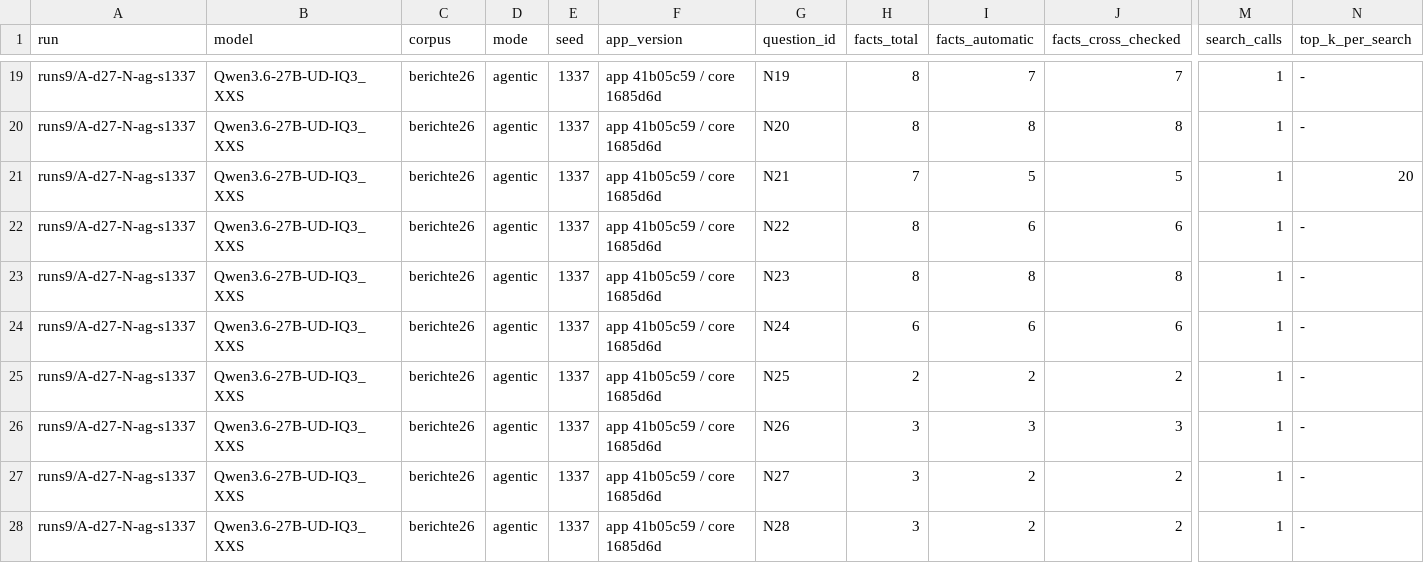
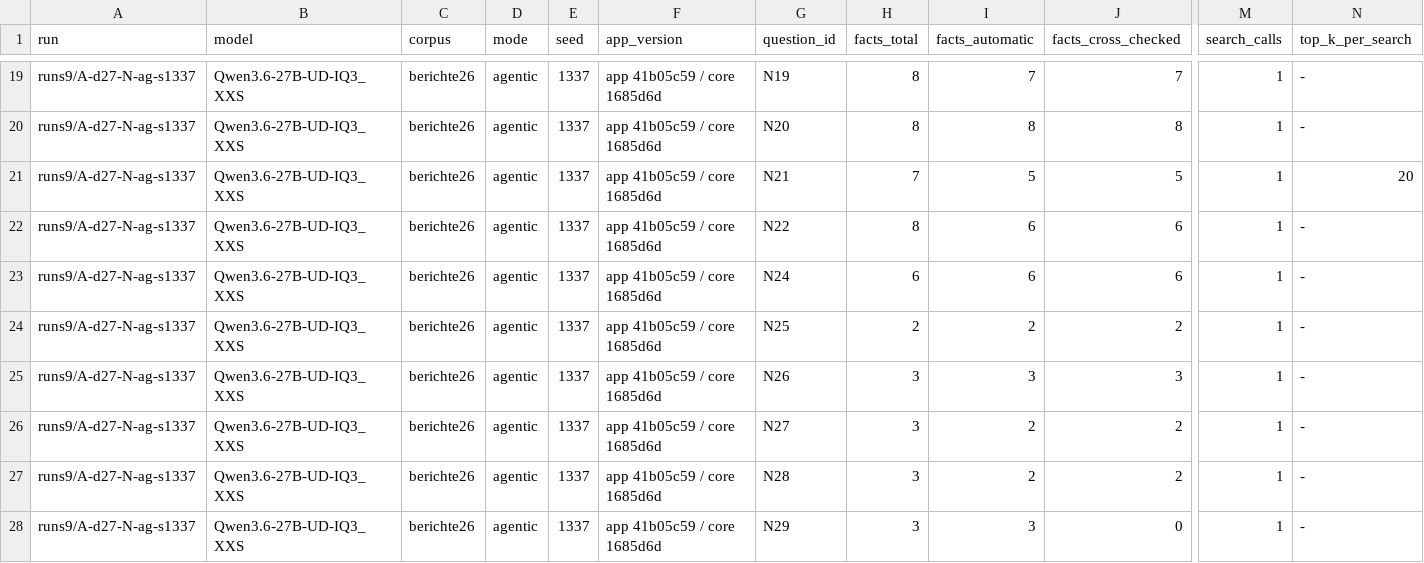
Before and after one commit to matthiasnordwig/programmiere, a CSV file: public/software-vs-model/runs9_A-d27-N-ag-s1337.csv, drawn as a sheet; only a part is shown, gaps mark what is left out; the shorter side is filled out with more unchanged rows; rows hold the shown columns only; the diff names each change by its address in the sheet, - before the commit and + after, or states it on an @@ line.

```diff
--- a/public/software-vs-model/runs9_A-d27-N-ag-s1337.csv
+++ b/public/software-vs-model/runs9_A-d27-N-ag-s1337.csv
-row 23: runs9/A-d27-N-ag-s1337 | Qwen3.6-27B-UD-IQ3_XXS | berichte26 | agentic | 1337 | app 41b05c59 / core 1685d6d | N23 | 8 | 8 | 8 | 1 | -
```
Also changed, not shown: public/software-vs-model/hosted_berichte26_tools.csv, public/software-vs-model/runs7_A-d27-N-ag-s1337.csv, 21 other files.
